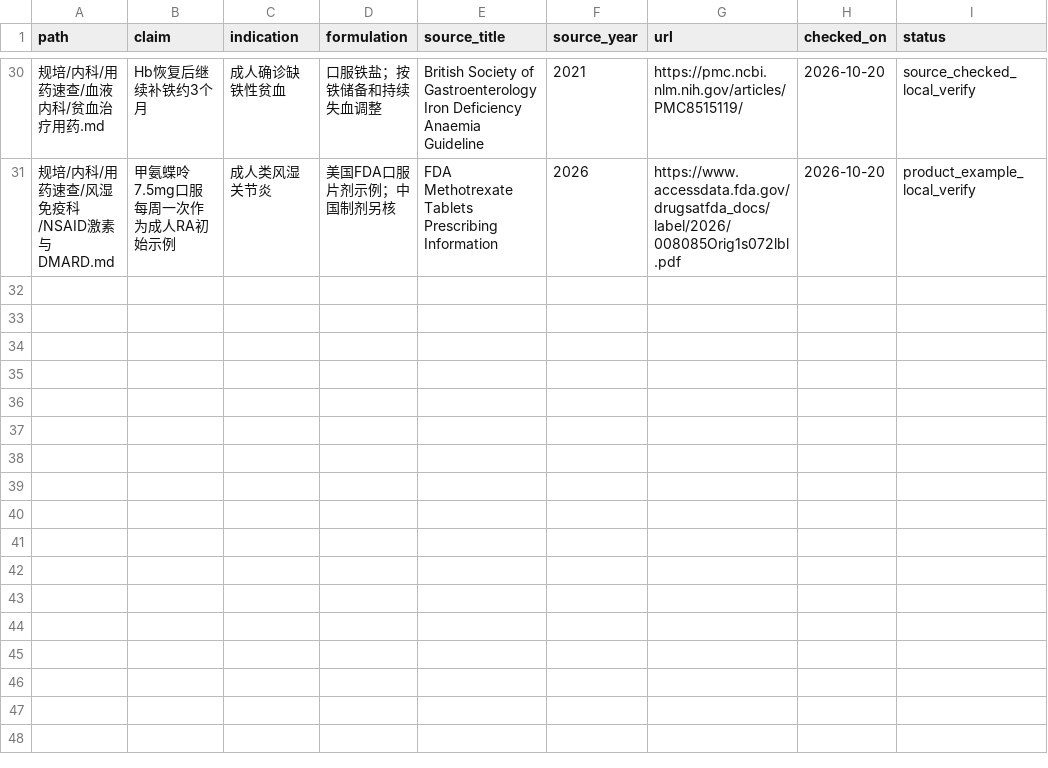
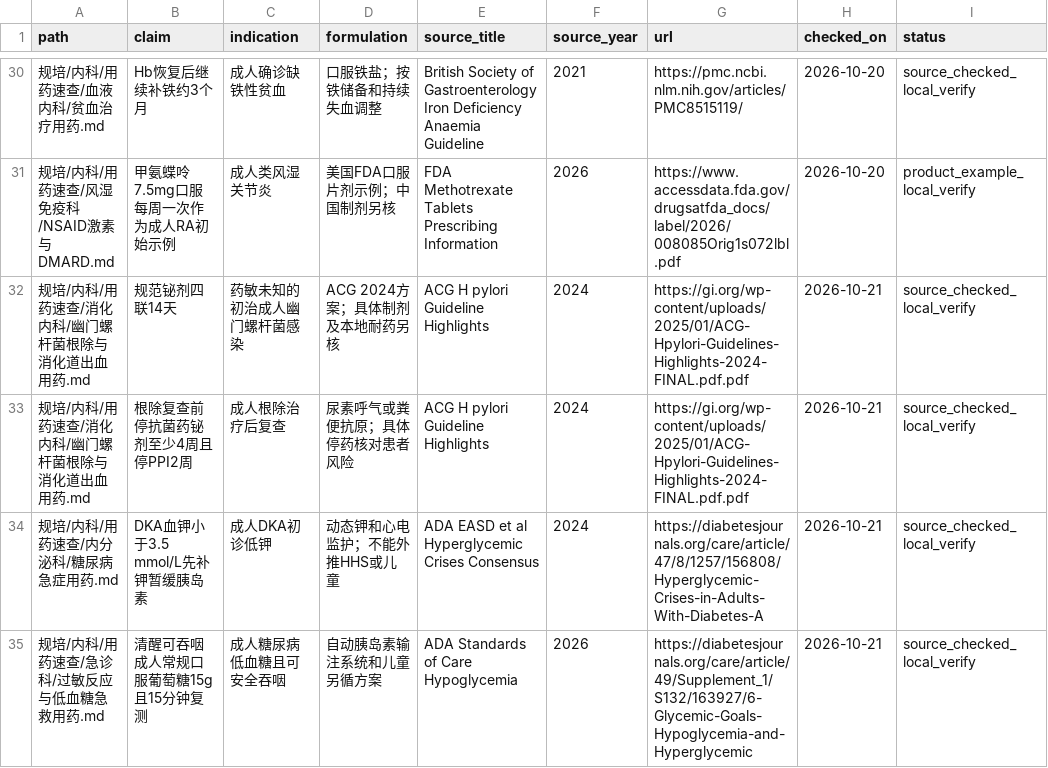
Before and after one commit to koishi121/Clinical-Medicine, a TSV file: docs/medication-source-log.tsv, drawn as a sheet; only a part is shown, gaps mark what is left out.

Commit message:
docs(medication): add six acute-care learning cards
Cover gaps across respiratory, cardiovascular, digestive, endocrine, infection and emergency rotations. Record source-backed numbers and a cross-card conflict audit for supervised review.

```diff
--- a/docs/medication-source-log.tsv
+++ b/docs/medication-source-log.tsv
@@ -31 +31,5 @@ path	claim	indication	formulation	source_title	source_year	url	checked_on	status
 规培/内科/用药速查/风湿免疫科/NSAID激素与DMARD.md	甲氨蝶呤7.5mg口服每周一次作为成人RA初始示例	成人类风湿关节炎	美国FDA口服片剂示例；中国制剂另核	FDA Methotrexate Tablets Prescribing Information	2026	https://www.accessdata.fda.gov/drugsatfda_docs/label/2026/008085Orig1s072lbl.pdf	2026-10-20	product_example_local_verify
+规培/内科/用药速查/消化内科/幽门螺杆菌根除与消化道出血用药.md	规范铋剂四联14天	药敏未知的初治成人幽门螺杆菌感染	ACG 2024方案；具体制剂及本地耐药另核	ACG H pylori Guideline Highlights	2024	https://gi.org/wp-content/uploads/2025/01/ACG-Hpylori-Guidelines-Highlights-2024-FINAL.pdf.pdf	2026-10-21	source_checked_local_verify
+规培/内科/用药速查/消化内科/幽门螺杆菌根除与消化道出血用药.md	根除复查前停抗菌药铋剂至少4周且停PPI2周	成人根除治疗后复查	尿素呼气或粪便抗原；具体停药核对患者风险	ACG H pylori Guideline Highlights	2024	https://gi.org/wp-content/uploads/2025/01/ACG-Hpylori-Guidelines-Highlights-2024-FINAL.pdf.pdf	2026-10-21	source_checked_local_verify
+规培/内科/用药速查/内分泌科/糖尿病急症用药.md	DKA血钾小于3.5 mmol/L先补钾暂缓胰岛素	成人DKA初诊低钾	动态钾和心电监护；不能外推HHS或儿童	ADA EASD et al Hyperglycemic Crises Consensus	2024	https://diabetesjournals.org/care/article/47/8/1257/156808/Hyperglycemic-Crises-in-Adults-With-Diabetes-A	2026-10-21	source_checked_local_verify
+规培/内科/用药速查/急诊科/过敏反应与低血糖急救用药.md	清醒可吞咽成人常规口服葡萄糖15g且15分钟复测	成人糖尿病低血糖且可安全吞咽	自动胰岛素输注系统和儿童另循方案	ADA Standards of Care Hypoglycemia	2026	https://diabetesjournals.org/care/article/49/Supplement_1/S132/163927/6-Glycemic-Goals-Hypoglycemia-and-Hyperglycemic	2026-10-21	source_checked_local_verify
```
Also changed, not shown: 8 other files.
